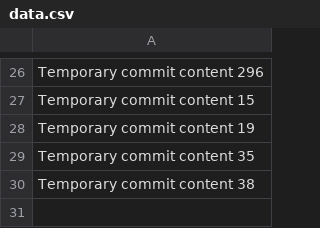
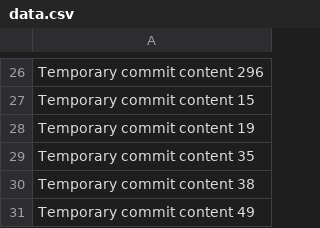
Before and after one commit to nurnaxandrey/CodeCrafter, a CSV file: data.csv, drawn as a sheet; only a part is shown, gaps mark what is left out.

```diff
--- a/data.csv
+++ b/data.csv
@@ -30 +30,2 @@ Temporary commit content 35
 Temporary commit content 38
+Temporary commit content 49
```
